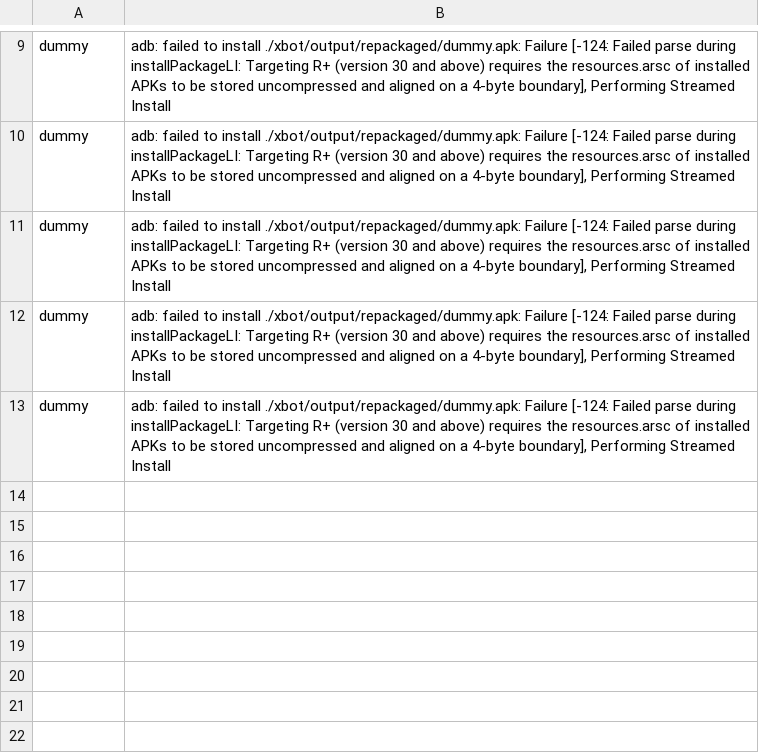
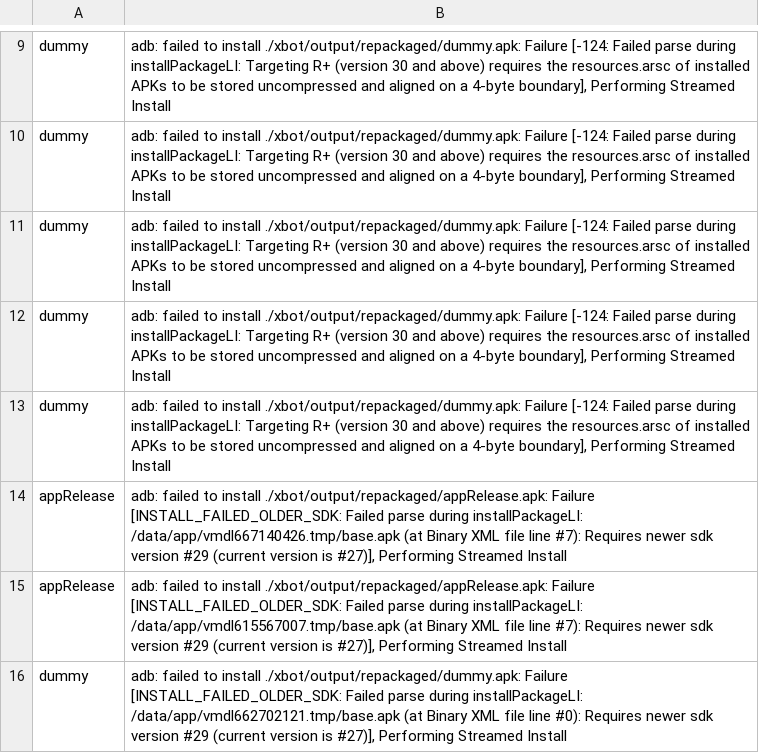
Before and after one commit to vuminhduc796/AccessibilityTool, a CSV file: xbot/output/installError.csv, drawn as a sheet; only a part is shown, gaps mark what is left out; the diff names each change by its address in the sheet, - before the commit and + after, or states it on an @@ line.

```diff
--- a/xbot/output/installError.csv
+++ b/xbot/output/installError.csv
+row 14: appRelease | adb: failed to install ./xbot/output/repackaged/appRelease.apk: Failure [INSTALL_FAILED_OLDER_SDK: Failed parse during installPackageLI: /data/app/vmdl667140426.tmp/base.apk (at Binary XML file line #7): Requires newer sdk version #29 (current version is #27)], Performing Streamed Install
+row 15: appRelease | adb: failed to install ./xbot/output/repackaged/appRelease.apk: Failure [INSTALL_FAILED_OLDER_SDK: Failed parse during installPackageLI: /data/app/vmdl615567007.tmp/base.apk (at Binary XML file line #7): Requires newer sdk version #29 (current version is #27)], Performing Streamed Install
+row 16: dummy | adb: failed to install ./xbot/output/repackaged/dummy.apk: Failure [INSTALL_FAILED_OLDER_SDK: Failed parse during installPackageLI: /data/app/vmdl662702121.tmp/base.apk (at Binary XML file line #0): Requires newer sdk version #29 (current version is #27)], Performing Streamed Install
```
Also changed, not shown: xbot/output/log.csv, 4 other files.
